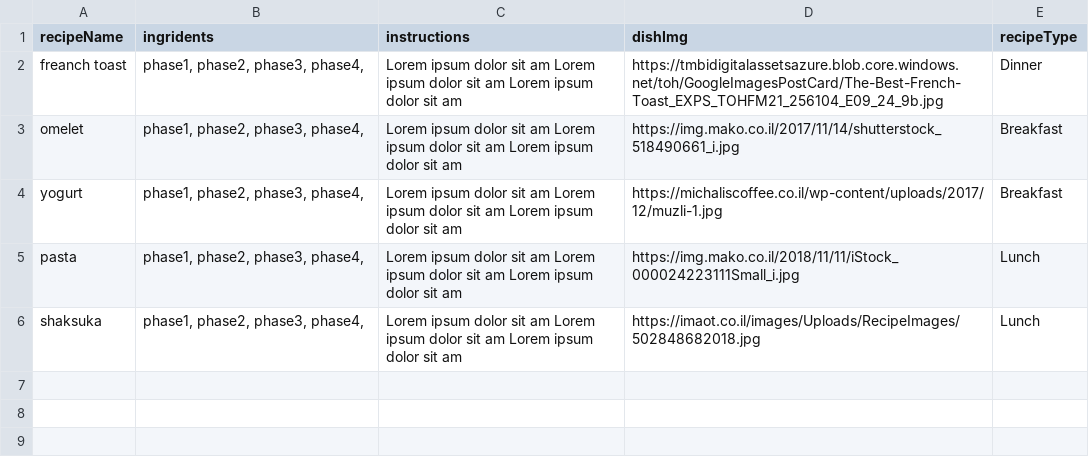
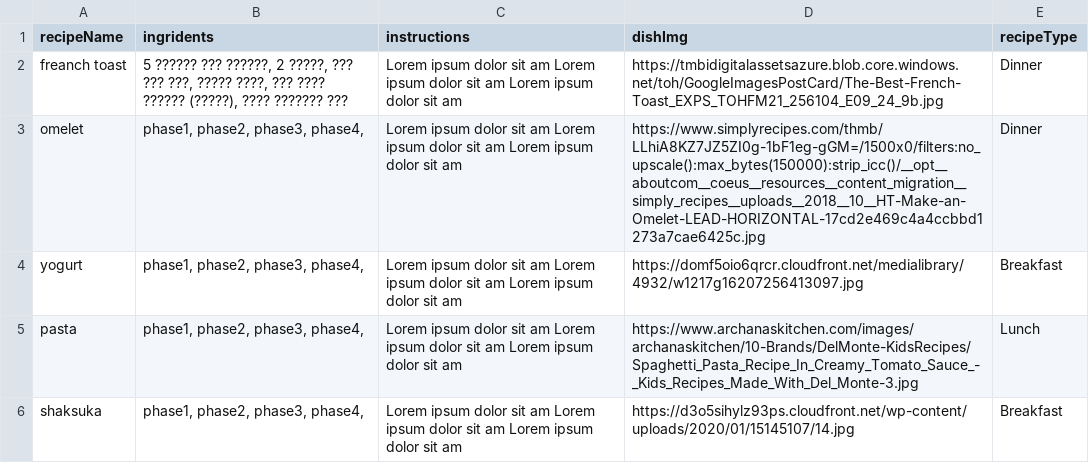
Before and after one commit to YuvalGolan/yuval_golan, a CSV file: db/recepies.csv, drawn as a sheet.

Commit message:
new changes in the recipes pages and DB

```diff
--- a/db/recepies.csv
+++ b/db/recepies.csv
@@ -1,6 +1,6 @@
 recipeName,ingridents,instructions,dishImg,recipeType
-freanch toast,"phase1, phase2, phase3, phase4, ",Lorem ipsum dolor sit am Lorem ipsum dolor sit am  Lorem ipsum dolor sit am ,https://tmbidigitalassetsazure.blob.core.windows.net/toh/GoogleImagesPostCard/The-Best-French-Toast_EXPS_TOHFM21_256104_E09_24_9b.jpg,Dinner
-omelet,"phase1, phase2, phase3, phase4,",Lorem ipsum dolor sit am Lorem ipsum dolor sit am  Lorem ipsum dolor sit am ,https://img.mako.co.il/2017/11/14/shutterstock_518490661_i.jpg,Breakfast
-yogurt,"phase1, phase2, phase3, phase4,",Lorem ipsum dolor sit am Lorem ipsum dolor sit am  Lorem ipsum dolor sit am ,https://michaliscoffee.co.il/wp-content/uploads/2017/12/muzli-1.jpg,Breakfast
-pasta,"phase1, phase2, phase3, phase4,",Lorem ipsum dolor sit am Lorem ipsum dolor sit am  Lorem ipsum dolor sit am ,https://img.mako.co.il/2018/11/11/iStock_000024223111Small_i.jpg,Lunch
-shaksuka,"phase1, phase2, phase3, phase4,",Lorem ipsum dolor sit am Lorem ipsum dolor sit am  Lorem ipsum dolor sit am ,https://imaot.co.il/images/Uploads/RecipeImages/502848682018.jpg,Lunch
+freanch toast,"5 ?????? ??? ??????, 2 ?????, ??? ??? ???, ????? ????, ??? ???? ?????? (?????), ???? ??????? ???",Lorem ipsum dolor sit am Lorem ipsum dolor sit am  Lorem ipsum dolor sit am ,https://tmbidigitalassetsazure.blob.core.windows.net/toh/GoogleImagesPostCard/The-Best-French-Toast_EXPS_TOHFM21_256104_E09_24_9b.jpg,Dinner
+omelet,"phase1, phase2, phase3, phase4,",Lorem ipsum dolor sit am Lorem ipsum dolor sit am  Lorem ipsum dolor sit am ,https://www.simplyrecipes.com/thmb/LLhiA8KZ7JZ5ZI0g-1bF1eg-gGM=/1500x0/filters:no_upscale():max_bytes(150000):strip_icc()/__opt__aboutcom__coeus__resources__content_migration__simply_recipes__uploads__2018__10__HT-Make-an-Omelet-LEAD-HORIZONTAL-17cd2e469c4a4ccbbd1273a7cae6425c.jpg,Dinner
+yogurt,"phase1, phase2, phase3, phase4,",Lorem ipsum dolor sit am Lorem ipsum dolor sit am  Lorem ipsum dolor sit am ,https://domf5oio6qrcr.cloudfront.net/medialibrary/4932/w1217g16207256413097.jpg,Breakfast
+pasta,"phase1, phase2, phase3, phase4,",Lorem ipsum dolor sit am Lorem ipsum dolor sit am  Lorem ipsum dolor sit am ,https://www.archanaskitchen.com/images/archanaskitchen/10-Brands/DelMonte-KidsRecipes/Spaghetti_Pasta_Recipe_In_Creamy_Tomato_Sauce_-_Kids_Recipes_Made_With_Del_Monte-3.jpg,Lunch
+shaksuka,"phase1, phase2, phase3, phase4,",Lorem ipsum dolor sit am Lorem ipsum dolor sit am  Lorem ipsum dolor sit am ,https://d3o5sihylz93ps.cloudfront.net/wp-content/uploads/2020/01/15145107/14.jpg,Breakfast
```
Also changed, not shown: 13 other files.
